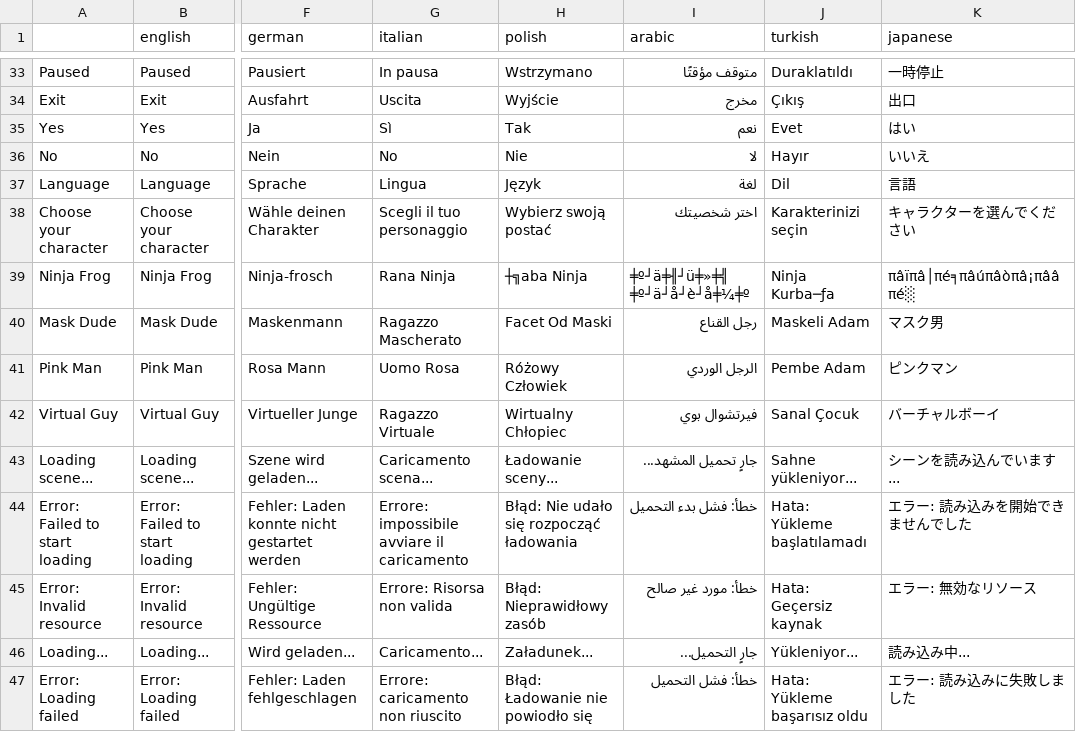
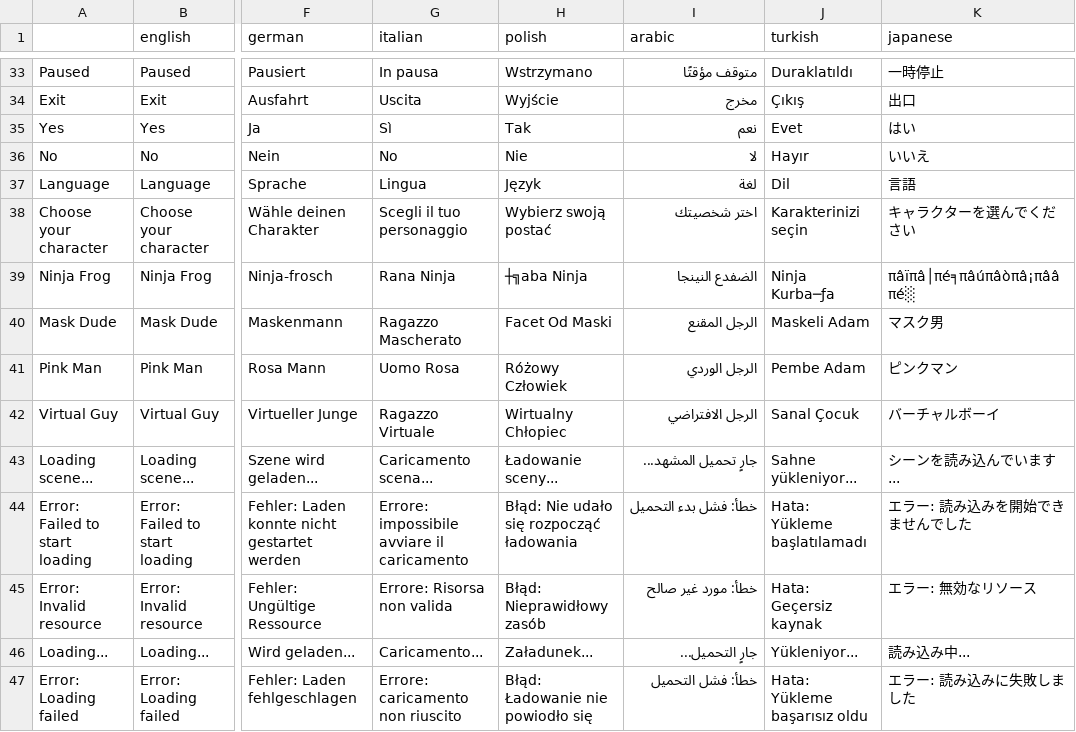
Before and after one commit to knandakumar25/frog_jumper, a CSV file: assets/translations/Translations - Sheet1.csv, drawn as a sheet; only a part is shown, gaps mark what is left out; the diff names each change by its address in the sheet, - before the commit and + after, or states it on an @@ line.

Commit message:
Repair CSV double-encoded Arabic character name translations and restore Orbitron/Rajdhani fonts with Cairo font fallback

```diff
--- a/assets/translations/Translations - Sheet1.csv
+++ b/assets/translations/Translations - Sheet1.csv
-I39 (arabic): ╪º┘ä╪╢┘ü╪»╪╣ ╪º┘ä┘å┘è┘å╪¼╪º
+I39 (arabic): الضفدع النينجا
-I40 (arabic): رجل القناع
+I40 (arabic): الرجل المقنع
-I42 (arabic): فيرتشوال بوي
+I42 (arabic): الرجل الافتراضي
```
Also changed, not shown: 4 other files.
